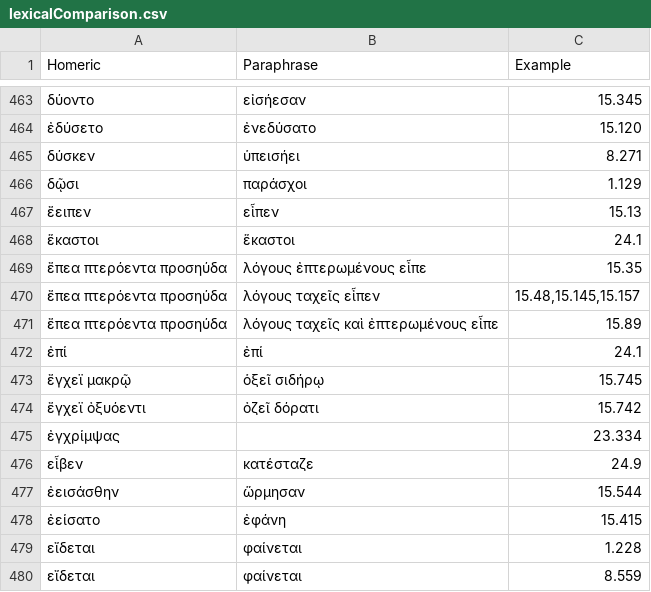
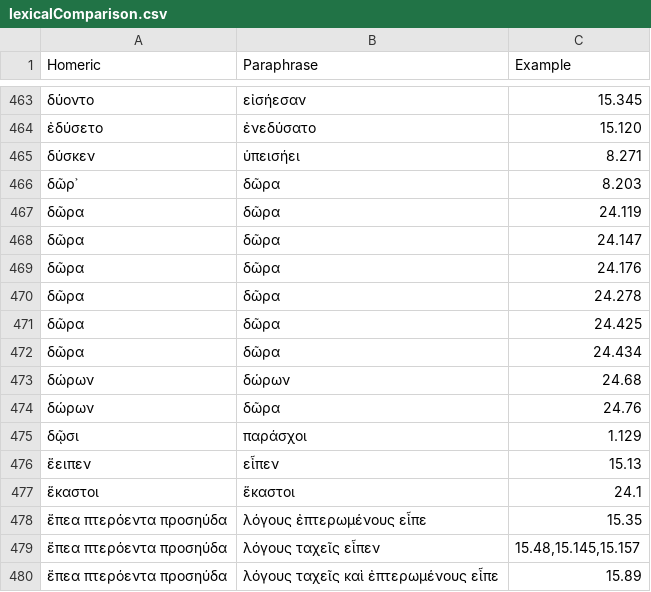
Before and after one commit to neelsmith/paraphrases, a CSV file: collections/lexicalComparison.csv, drawn as a sheet; only a part is shown, gaps mark what is left out; the shorter side is filled out with more unchanged rows; the diff names each change by its address in the sheet, - before the commit and + after, or states it on an @@ line.

Commit message:
Update lexicalComparison.csv

```diff
--- a/collections/lexicalComparison.csv
+++ b/collections/lexicalComparison.csv
+row 466: δῶρ᾽ | δῶρα | 8.203
+row 467: δῶρα | δῶρα | 24.119
+row 468: δῶρα | δῶρα | 24.147
+row 469: δῶρα | δῶρα | 24.176
+row 470: δῶρα | δῶρα | 24.278
+row 471: δῶρα | δῶρα | 24.425
+row 472: δῶρα | δῶρα | 24.434
+row 473: δώρων | δώρων | 24.68
+row 474: δώρων | δῶρα | 24.76
```
